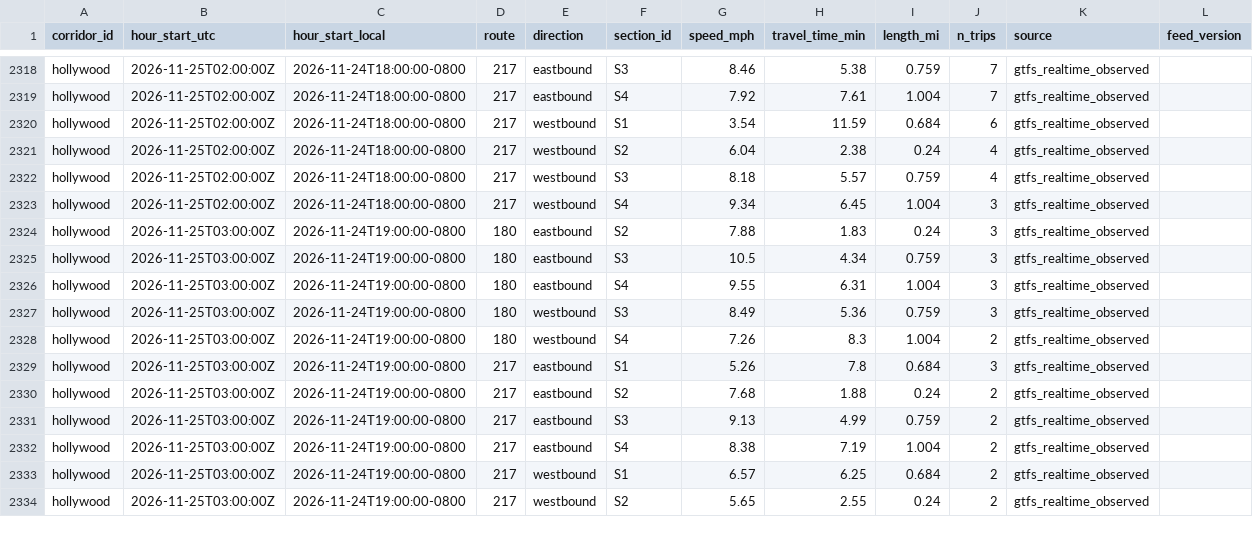
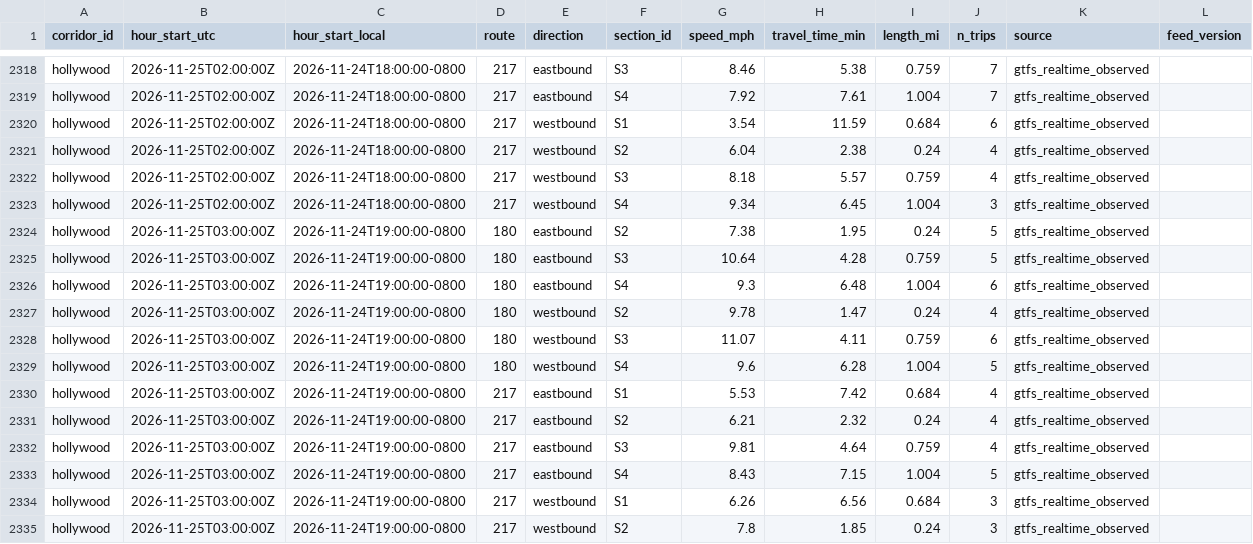
Before and after one commit to here/aviary, a CSV file: data/corridors/hollywood/observed/hollywood_observed_2026-11.csv, drawn as a sheet; only a part is shown, gaps mark what is left out; the diff covers the shown part only.

```diff
--- a/data/corridors/hollywood/observed/hollywood_observed_2026-11.csv
+++ b/data/corridors/hollywood/observed/hollywood_observed_2026-11.csv
@@ -2323,12 +2323,13 @@ hollywood,2026-11-25T02:00:00Z,2026-11-24T18:00:00-0800,217,westbound,S3,8.18,5.
 hollywood,2026-11-25T02:00:00Z,2026-11-24T18:00:00-0800,217,westbound,S4,9.34,6.45,1.004,3,gtfs_realtime_observed,
-hollywood,2026-11-25T03:00:00Z,2026-11-24T19:00:00-0800,180,eastbound,S2,7.88,1.83,0.24,3,gtfs_realtime_observed,
-hollywood,2026-11-25T03:00:00Z,2026-11-24T19:00:00-0800,180,eastbound,S3,10.5,4.34,0.759,3,gtfs_realtime_observed,
-hollywood,2026-11-25T03:00:00Z,2026-11-24T19:00:00-0800,180,eastbound,S4,9.55,6.31,1.004,3,gtfs_realtime_observed,
-hollywood,2026-11-25T03:00:00Z,2026-11-24T19:00:00-0800,180,westbound,S3,8.49,5.36,0.759,3,gtfs_realtime_observed,
-hollywood,2026-11-25T03:00:00Z,2026-11-24T19:00:00-0800,180,westbound,S4,7.26,8.3,1.004,2,gtfs_realtime_observed,
-hollywood,2026-11-25T03:00:00Z,2026-11-24T19:00:00-0800,217,eastbound,S1,5.26,7.8,0.684,3,gtfs_realtime_observed,
-hollywood,2026-11-25T03:00:00Z,2026-11-24T19:00:00-0800,217,eastbound,S2,7.68,1.88,0.24,2,gtfs_realtime_observed,
-hollywood,2026-11-25T03:00:00Z,2026-11-24T19:00:00-0800,217,eastbound,S3,9.13,4.99,0.759,2,gtfs_realtime_observed,
-hollywood,2026-11-25T03:00:00Z,2026-11-24T19:00:00-0800,217,eastbound,S4,8.38,7.19,1.004,2,gtfs_realtime_observed,
-hollywood,2026-11-25T03:00:00Z,2026-11-24T19:00:00-0800,217,westbound,S1,6.57,6.25,0.684,2,gtfs_realtime_observed,
-hollywood,2026-11-25T03:00:00Z,2026-11-24T19:00:00-0800,217,westbound,S2,5.65,2.55,0.24,2,gtfs_realtime_observed,
+hollywood,2026-11-25T03:00:00Z,2026-11-24T19:00:00-0800,180,eastbound,S2,7.38,1.95,0.24,5,gtfs_realtime_observed,
+hollywood,2026-11-25T03:00:00Z,2026-11-24T19:00:00-0800,180,eastbound,S3,10.64,4.28,0.759,5,gtfs_realtime_observed,
+hollywood,2026-11-25T03:00:00Z,2026-11-24T19:00:00-0800,180,eastbound,S4,9.3,6.48,1.004,6,gtfs_realtime_observed,
+hollywood,2026-11-25T03:00:00Z,2026-11-24T19:00:00-0800,180,westbound,S2,9.78,1.47,0.24,4,gtfs_realtime_observed,
+hollywood,2026-11-25T03:00:00Z,2026-11-24T19:00:00-0800,180,westbound,S3,11.07,4.11,0.759,6,gtfs_realtime_observed,
+hollywood,2026-11-25T03:00:00Z,2026-11-24T19:00:00-0800,180,westbound,S4,9.6,6.28,1.004,5,gtfs_realtime_observed,
+hollywood,2026-11-25T03:00:00Z,2026-11-24T19:00:00-0800,217,eastbound,S1,5.53,7.42,0.684,4,gtfs_realtime_observed,
+hollywood,2026-11-25T03:00:00Z,2026-11-24T19:00:00-0800,217,eastbound,S2,6.21,2.32,0.24,4,gtfs_realtime_observed,
+hollywood,2026-11-25T03:00:00Z,2026-11-24T19:00:00-0800,217,eastbound,S3,9.81,4.64,0.759,4,gtfs_realtime_observed,
+hollywood,2026-11-25T03:00:00Z,2026-11-24T19:00:00-0800,217,eastbound,S4,8.43,7.15,1.004,5,gtfs_realtime_observed,
+hollywood,2026-11-25T03:00:00Z,2026-11-24T19:00:00-0800,217,westbound,S1,6.26,6.56,0.684,3,gtfs_realtime_observed,
+hollywood,2026-11-25T03:00:00Z,2026-11-24T19:00:00-0800,217,westbound,S2,7.8,1.85,0.24,3,gtfs_realtime_observed,
```
Also changed, not shown: 13 added rows and 5 edited cells elsewhere in this file, data/corridors/sunset/observed/sunset_focus_traversals_2026-11.csv, data/corridors/sunset/traffic/sunset_here_traffic_2026-11.csv, 20 other files.
